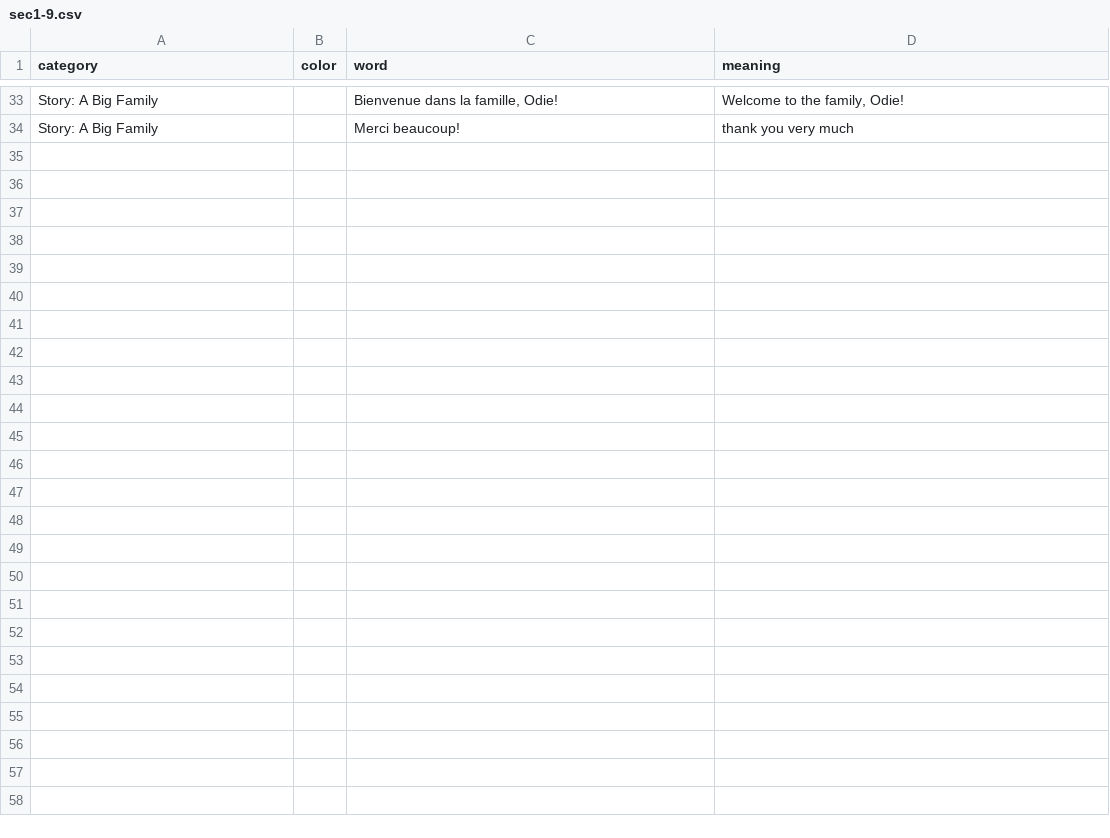
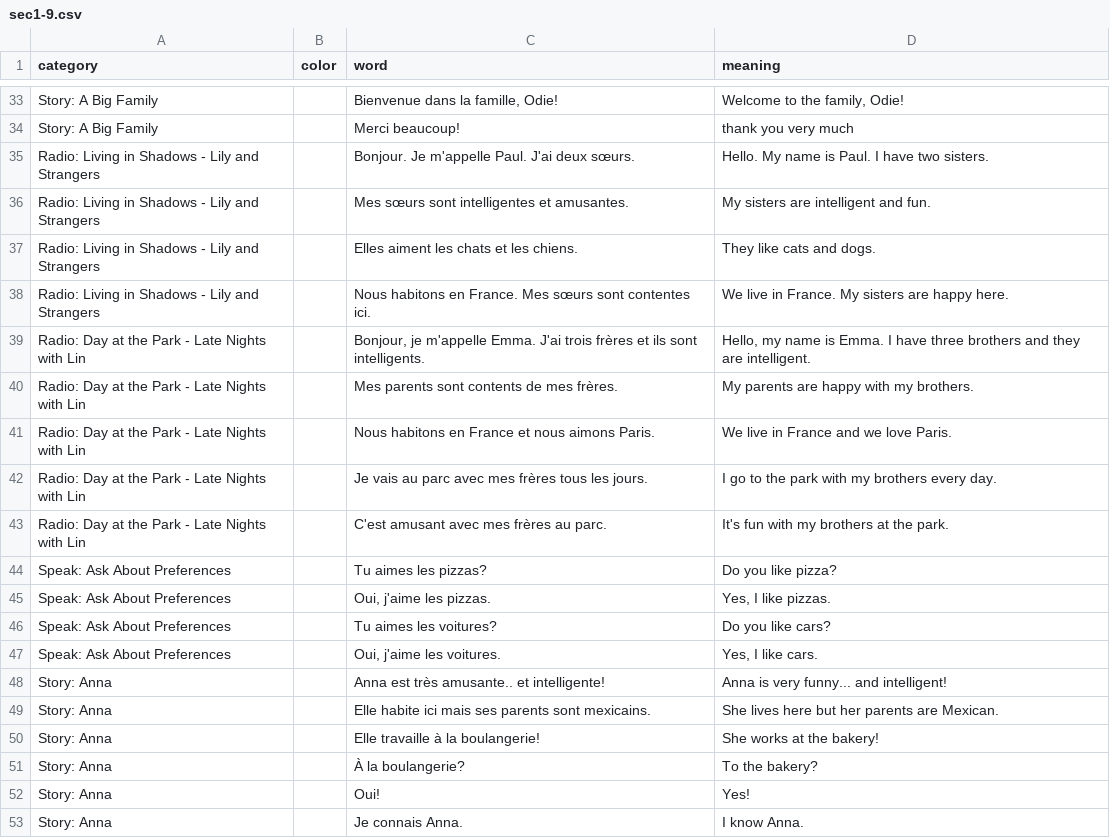
Before and after one commit to zhenni/French-Duolingo, a CSV file: sections/sec1-9.csv, drawn as a sheet; only a part is shown, gaps mark what is left out; the diff covers the shown part only.

```diff
--- a/sections/sec1-9.csv
+++ b/sections/sec1-9.csv
@@ -34 +34,20 @@ Story: A Big Family,,"Bienvenue dans la famille, Odie!","Welcome to the family,
 Story: A Big Family,,Merci beaucoup!,thank you very much
+Radio: Living in Shadows - Lily and Strangers,,Bonjour. Je m'appelle Paul. J'ai deux sœurs.,Hello. My name is Paul. I have two sisters.
+Radio: Living in Shadows - Lily and Strangers,,Mes sœurs sont intelligentes et amusantes.,My sisters are intelligent and fun.
+Radio: Living in Shadows - Lily and Strangers,,Elles aiment les chats et les chiens.,They like cats and dogs.
+Radio: Living in Shadows - Lily and Strangers,,Nous habitons en France. Mes sœurs sont contentes ici.,We live in France. My sisters are happy here.
+Radio: Day at the Park - Late Nights with Lin,,"Bonjour, je m'appelle Emma. J'ai trois frères et ils sont intelligents.","Hello, my name is Emma. I have three brothers and they are intelligent."
+Radio: Day at the Park - Late Nights with Lin,,Mes parents sont contents de mes frères.,My parents are happy with my brothers.
+Radio: Day at the Park - Late Nights with Lin,,Nous habitons en France et nous aimons Paris.,We live in France and we love Paris.
+Radio: Day at the Park - Late Nights with Lin,,Je vais au parc avec mes frères tous les jours.,I go to the park with my brothers every day.
+Radio: Day at the Park - Late Nights with Lin,,C'est amusant avec mes frères au parc.,It's fun with my brothers at the park.
+Speak: Ask About Preferences,,Tu aimes les pizzas?,Do you like pizza?
+Speak: Ask About Preferences,,"Oui, j'aime les pizzas.","Yes, I like pizzas."
+Speak: Ask About Preferences,,Tu aimes les voitures?,Do you like cars?
+Speak: Ask About Preferences,,"Oui, j'aime les voitures.","Yes, I like cars."
+Story: Anna,,Anna est très amusante.. et intelligente!,Anna is very funny... and intelligent!
+Story: Anna,,Elle habite ici mais ses parents sont mexicains.,She lives here but her parents are Mexican.
+Story: Anna,,Elle travaille à la boulangerie!,She works at the bakery!
+Story: Anna,,À la boulangerie?,To the bakery?
+Story: Anna,,Oui!,Yes!
+Story: Anna,,Je connais Anna.,I know Anna.
```
Also changed, not shown: 36 added rows elsewhere in this file, sections/sec1-8.csv, 2 other files.
